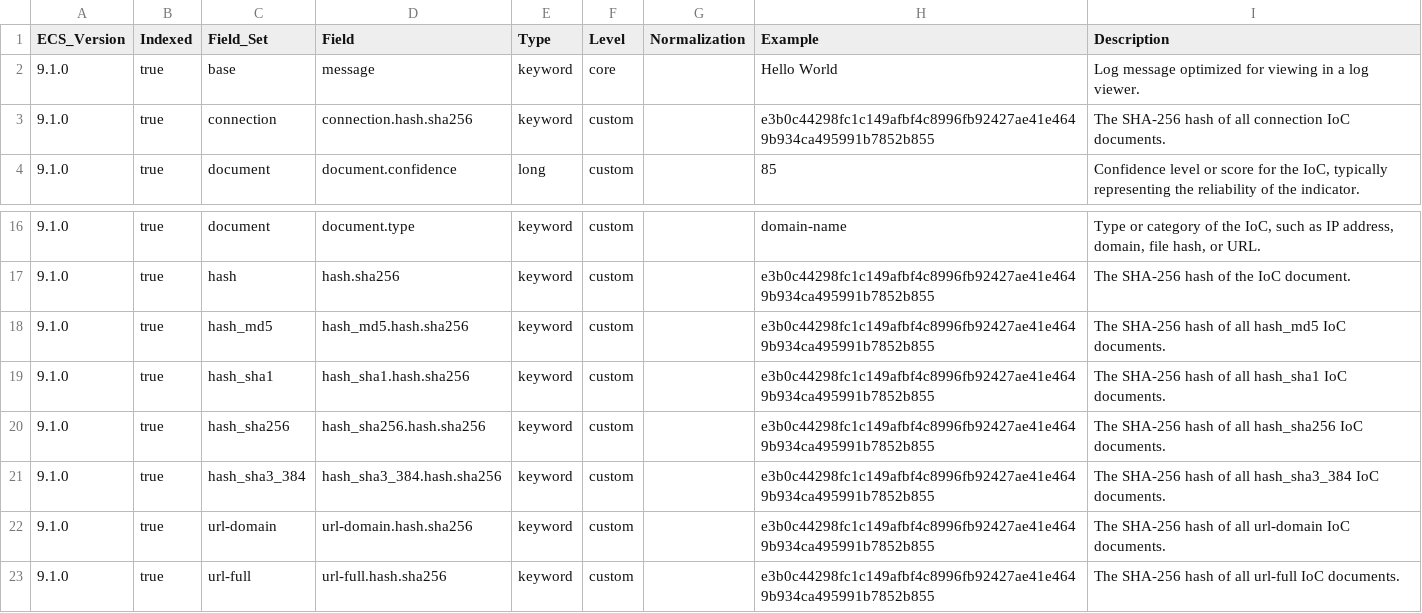
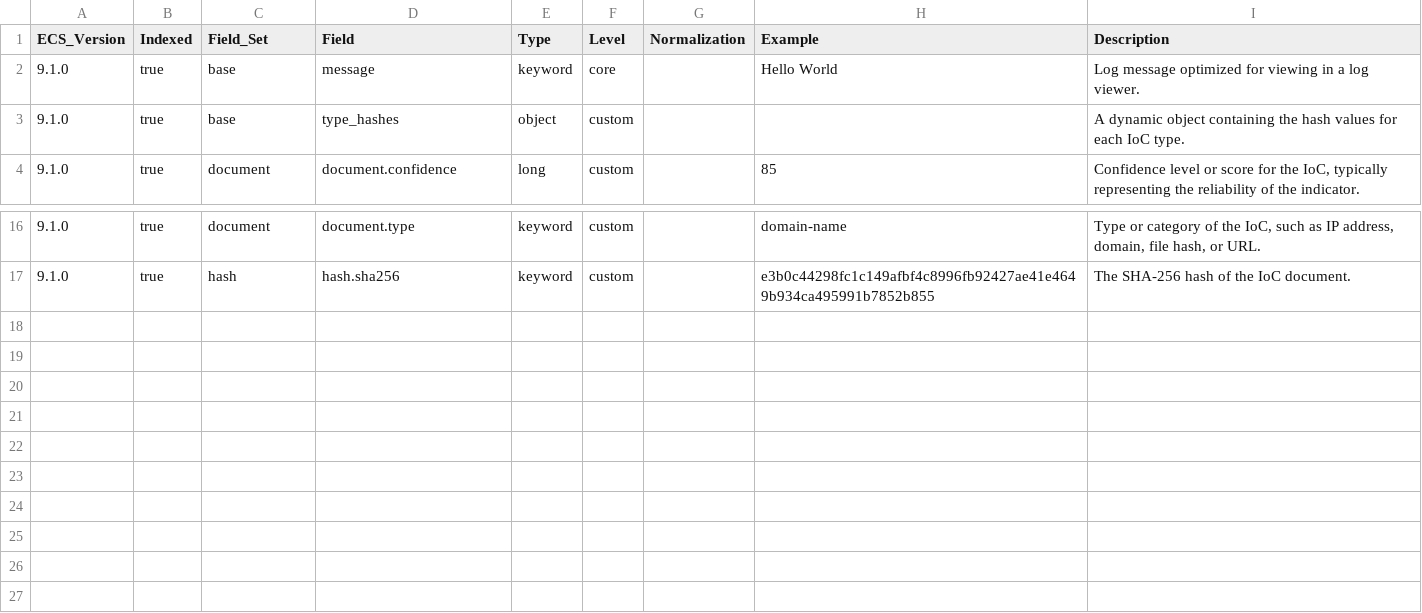
Before and after one commit to wazuh/wazuh-indexer-plugins, a CSV file: ecs/cti/ioc/docs/fields.csv, drawn as a sheet; only a part is shown, gaps mark what is left out.

Commit message:
Determine Ioc types on runtime (#871)
* Use dynamic IoC types

* Update mappings

* Fix error in mapping

* Update mappings

* Update the Wazuh Common Schema

* Add type_hashes field

* Update the Wazuh Common Schema

* Make type_hashes dynamic

* Update the Wazuh Common Schema

* Perform a single search for type hashes

---------

Co-authored-by: Wazuh Indexer Bot <github_devel_xdrsiem_indexer@wazuh.com>

```diff
--- a/ecs/cti/ioc/docs/fields.csv
+++ b/ecs/cti/ioc/docs/fields.csv
@@ -2,3 +2,3 @@ ECS_Version,Indexed,Field_Set,Field,Type,Level,Normalization,Example,Description
 9.1.0,true,base,message,keyword,core,,Hello World,Log message optimized for viewing in a log viewer.
-9.1.0,true,connection,connection.hash.sha256,keyword,custom,,e3b0c44298fc1c149afbf4c8996fb92427ae41e4649b934ca495991b7852b855,The SHA-256 hash of all connection IoC documents.
+9.1.0,true,base,type_hashes,object,custom,,,A dynamic object containing the hash values for each IoC type.
 9.1.0,true,document,document.confidence,long,custom,,85,"Confidence level or score for the IoC, typically representing the reliability of the indicator."
@@ -17,7 +17 @@ ECS_Version,Indexed,Field_Set,Field,Type,Level,Normalization,Example,Description
 9.1.0,true,hash,hash.sha256,keyword,custom,,e3b0c44298fc1c149afbf4c8996fb92427ae41e4649b934ca495991b7852b855,The SHA-256 hash of the IoC document.
-9.1.0,true,hash_md5,hash_md5.hash.sha256,keyword,custom,,e3b0c44298fc1c149afbf4c8996fb92427ae41e4649b934ca495991b7852b855,The SHA-256 hash of all hash_md5 IoC documents.
-9.1.0,true,hash_sha1,hash_sha1.hash.sha256,keyword,custom,,e3b0c44298fc1c149afbf4c8996fb92427ae41e4649b934ca495991b7852b855,The SHA-256 hash of all hash_sha1 IoC documents.
-9.1.0,true,hash_sha256,hash_sha256.hash.sha256,keyword,custom,,e3b0c44298fc1c149afbf4c8996fb92427ae41e4649b934ca495991b7852b855,The SHA-256 hash of all hash_sha256 IoC documents.
-9.1.0,true,hash_sha3_384,hash_sha3_384.hash.sha256,keyword,custom,,e3b0c44298fc1c149afbf4c8996fb92427ae41e4649b934ca495991b7852b855,The SHA-256 hash of all hash_sha3_384 IoC documents.
-9.1.0,true,url-domain,url-domain.hash.sha256,keyword,custom,,e3b0c44298fc1c149afbf4c8996fb92427ae41e4649b934ca495991b7852b855,The SHA-256 hash of all url-domain IoC documents.
-9.1.0,true,url-full,url-full.hash.sha256,keyword,custom,,e3b0c44298fc1c149afbf4c8996fb92427ae41e4649b934ca495991b7852b855,The SHA-256 hash of all url-full IoC documents.
```
Also changed, not shown: 11 other files.
